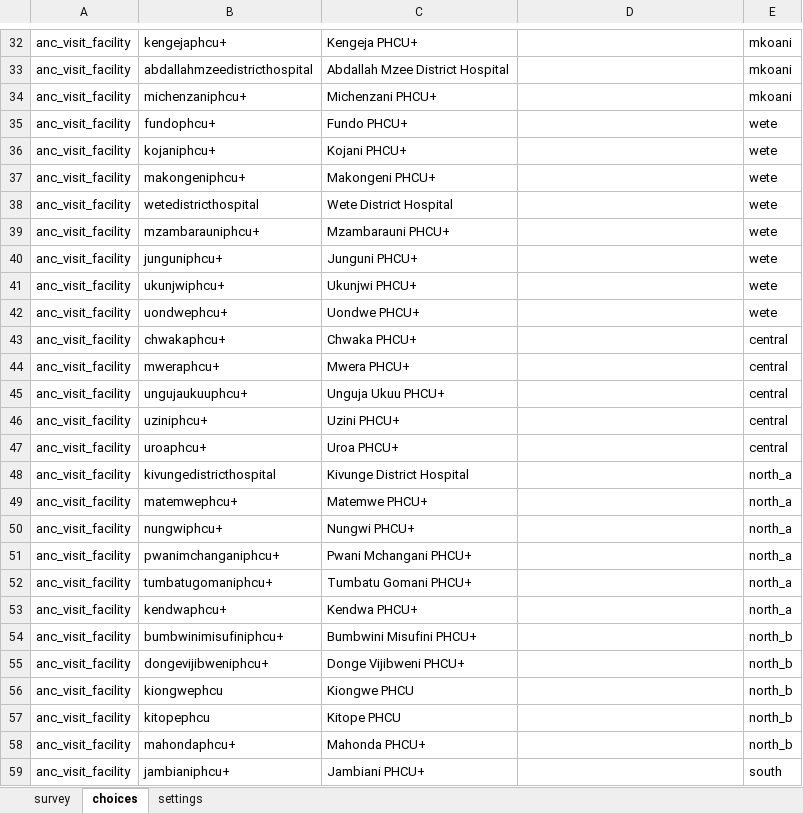
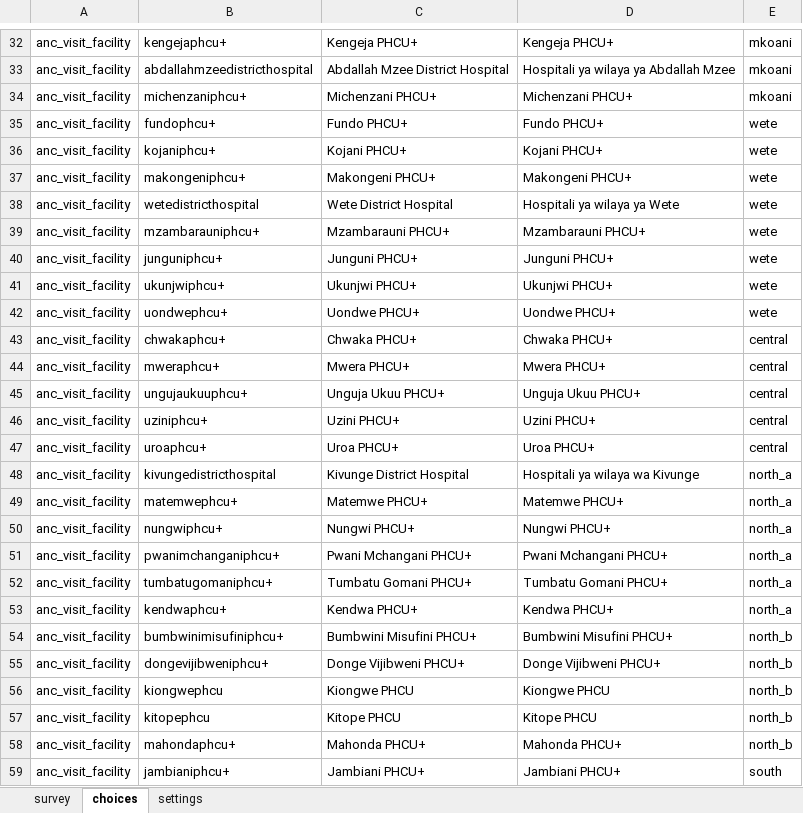
Before and after one commit to sookwalinga/cht-core, an Excel workbook: forms/app/postpartum.xlsx, sheet choices, drawn as a sheet; only a part is shown, gaps mark what is left out; values as stored, in another font and other column widths than the file's, no borders; charts and pictures not drawn; the diff covers the shown part only; the diff names each change by its address in the sheet, - before the commit and + after, or states it on an @@ line.

```diff
--- a/forms/app/postpartum.xlsx (sheet choices)
+++ b/forms/app/postpartum.xlsx (sheet choices)
-D32: (empty)
+D32: Kengeja PHCU+
-D33: (empty)
+D33: Hospitali ya wilaya ya Abdallah Mzee
-D34: (empty)
+D34: Michenzani PHCU+
-D35: (empty)
+D35: Fundo PHCU+
-D36: (empty)
+D36: Kojani PHCU+
-D37: (empty)
+D37: Makongeni PHCU+
-D38: (empty)
+D38: Hospitali ya wilaya ya Wete
-D39: (empty)
+D39: Mzambarauni PHCU+
-D40: (empty)
+D40: Junguni PHCU+
-D41: (empty)
+D41: Ukunjwi PHCU+
-D42: (empty)
+D42: Uondwe PHCU+
-D43: (empty)
+D43: Chwaka PHCU+
-D44: (empty)
+D44: Mwera PHCU+
-D45: (empty)
+D45: Unguja Ukuu PHCU+
-D46: (empty)
+D46: Uzini PHCU+
-D47: (empty)
+D47: Uroa PHCU+
-D48: (empty)
+D48: Hospitali ya wilaya wa Kivunge
-D49: (empty)
+D49: Matemwe PHCU+
-D50: (empty)
+D50: Nungwi PHCU+
-D51: (empty)
+D51: Pwani Mchangani PHCU+
-D52: (empty)
+D52: Tumbatu Gomani PHCU+
-D53: (empty)
+D53: Kendwa PHCU+
-D54: (empty)
+D54: Bumbwini Misufini PHCU+
-D55: (empty)
+D55: Donge Vijibweni PHCU+
-D56: (empty)
+D56: Kiongwe PHCU
-D57: (empty)
+D57: Kitope PHCU
-D58: (empty)
+D58: Mahonda PHCU+
-D59: (empty)
+D59: Jambiani PHCU+
```
Also changed, not shown: 125 edited cells elsewhere in this sheet, sheet survey, 7 other files.
